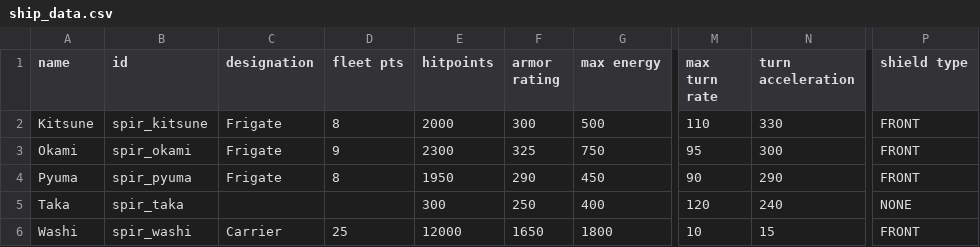
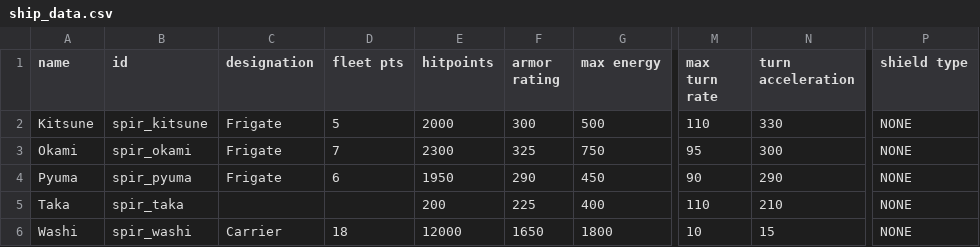
Before and after one commit to Trylobot/starsector-mods, a CSV file: spacepirates/data/hulls/ship_data.csv, drawn as a sheet; only a part is shown, gaps mark what is left out; the diff names each change by its address in the sheet, - before the commit and + after, or states it on an @@ line.

```diff
--- a/spacepirates/data/hulls/ship_data.csv
+++ b/spacepirates/data/hulls/ship_data.csv
-D2 (fleet pts): 8
+D2 (fleet pts): 5
-P2:P4 (shield type): FRONT
+P2:P4 (shield type): NONE
-D3 (fleet pts): 9
+D3 (fleet pts): 7
-D4 (fleet pts): 8
+D4 (fleet pts): 6
-E5 (hitpoints): 300
+E5 (hitpoints): 200
-F5 (armor rating): 250
+F5 (armor rating): 225
-M5 (max turn rate): 120
+M5 (max turn rate): 110
-N5 (turn acceleration): 240
+N5 (turn acceleration): 210
-D6 (fleet pts): 25
+D6 (fleet pts): 18
-P6 (shield type): FRONT
+P6 (shield type): NONE
```
Also changed, not shown: 4 other files.
